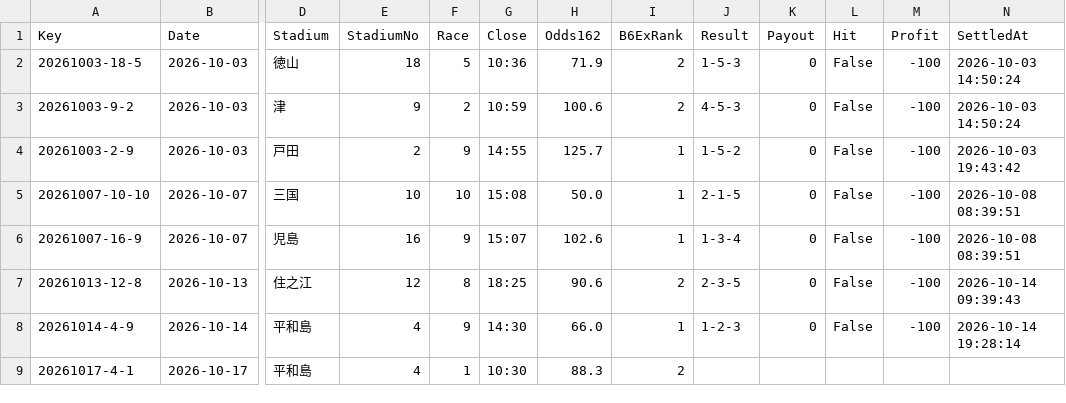
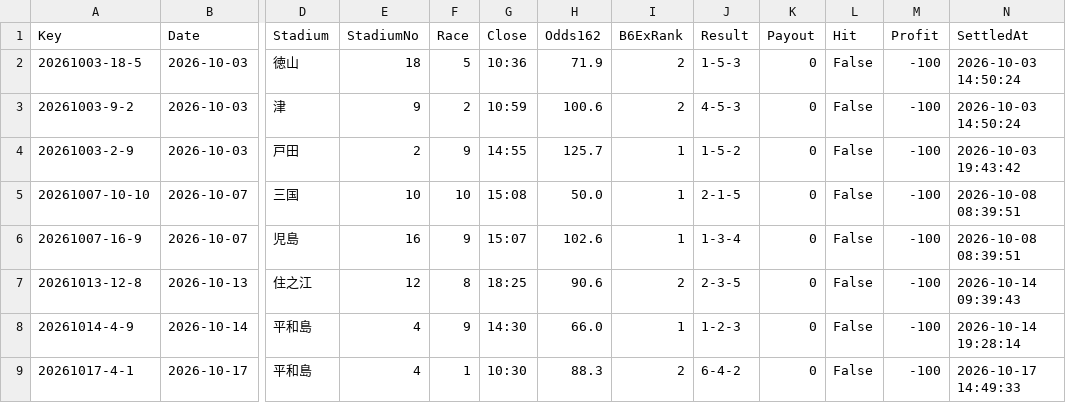
Before and after one commit to chan11546/Chanboat11546, a CSV file: candidates.csv, drawn as a sheet; only a part is shown, gaps mark what is left out; the diff names each change by its address in the sheet, - before the commit and + after, or states it on an @@ line.

```diff
--- a/candidates.csv
+++ b/candidates.csv
-J9 (Result): (empty)
+J9 (Result): 6-4-2
-K9 (Payout): (empty)
+K9 (Payout): 0
-L9 (Hit): (empty)
+L9 (Hit): False
-M9 (Profit): (empty)
+M9 (Profit): -100
-N9 (SettledAt): (empty)
+N9 (SettledAt): 2026-10-17 14:49:33
```
